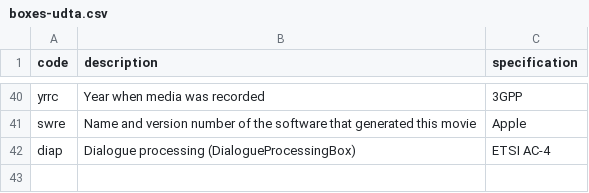
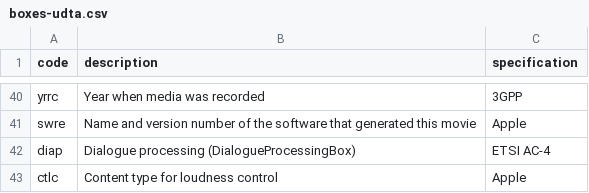
Before and after one commit to mp4ra/mp4ra.github.io, a CSV file: data/boxes-udta.csv, drawn as a sheet; only a part is shown, gaps mark what is left out; the diff names each change by its address in the sheet, - before the commit and + after, or states it on an @@ line.

```diff
--- a/data/boxes-udta.csv
+++ b/data/boxes-udta.csv
+row 43: ctlc | Content type for loudness control | Apple
```
Also changed, not shown: data/boxes.csv.
